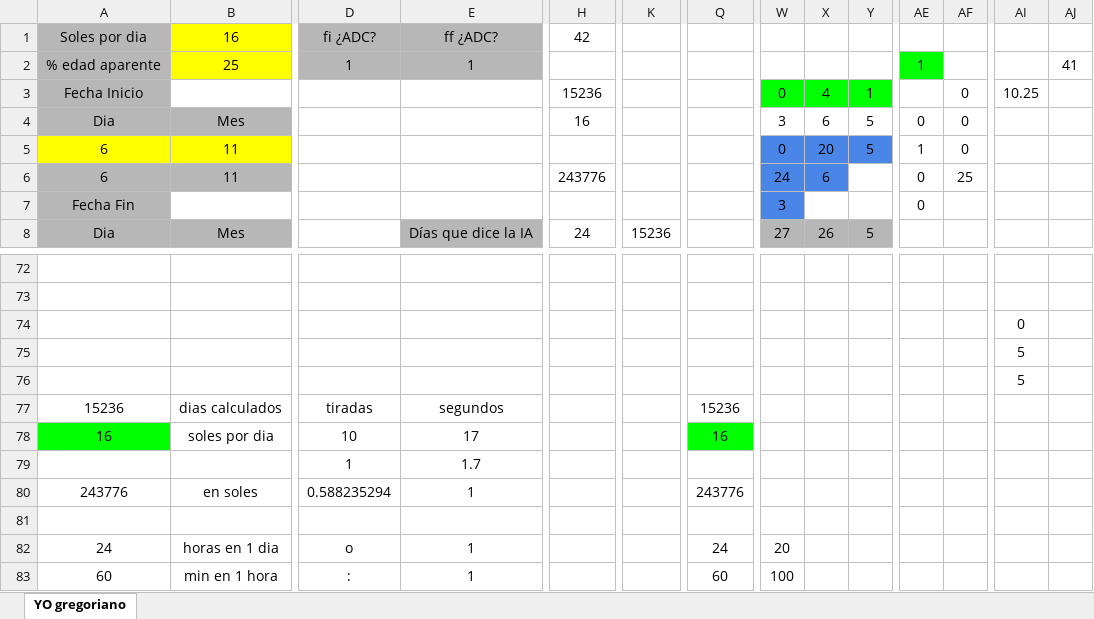
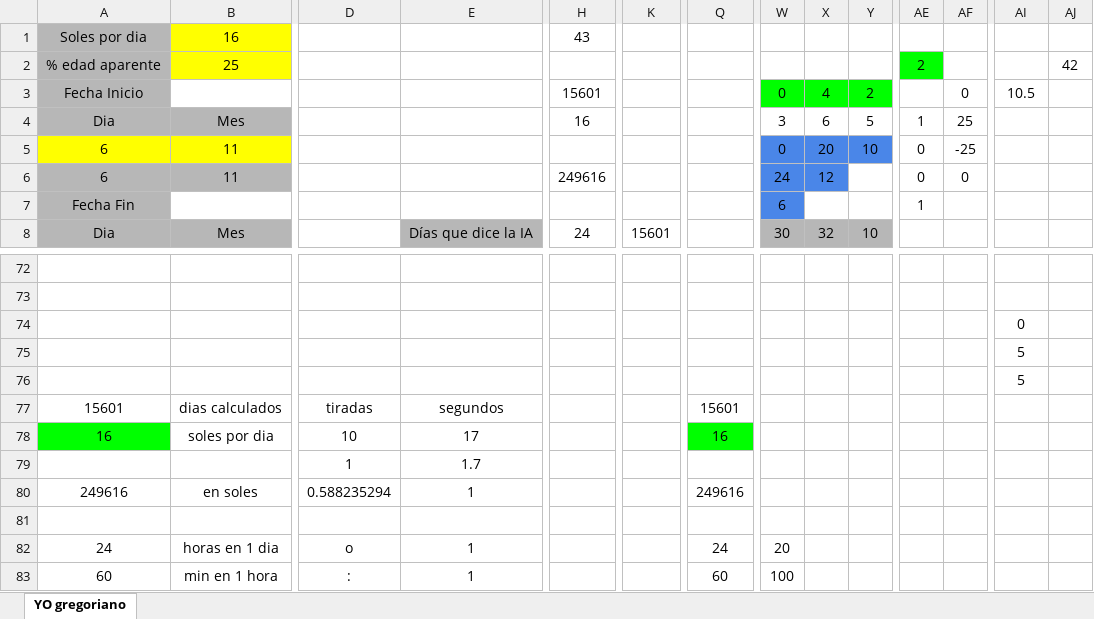
Before and after one commit to jsgaston/cifras-y-programas-soles, an Excel workbook: calc de fechas y tiempo.xlsx, sheet YO gregoriano, drawn as a sheet; only a part is shown, gaps mark what is left out; values as stored, in another font and other column widths than the file's, no borders; charts and pictures not drawn; the diff covers the shown part only; the diff names each change by its address in the sheet, - before the commit and + after, or states it on an @@ line.

```diff
--- a/calc de fechas y tiempo.xlsx (sheet YO gregoriano)
+++ b/calc de fechas y tiempo.xlsx (sheet YO gregoriano)
-D1: fi ¿ADC?
+D1: (empty)
-D1:E2 fill: #B7B7B7
+D1:E2 fill: none
-E1: ff ¿ADC?
+E1: (empty)
-H1: 42
+H1: 43
-D2: 1
+D2: (empty)
-E2: 1
+E2: (empty)
-AE2: 1
+AE2: 2
-AJ2: 41
+AJ2: 42
-H3: 15236
+H3: 15601
-Y3: 1
+Y3: 2
-AI3: 10.25
+AI3: 10.5
-AE4: 0
+AE4: 1
-AF4: 0
+AF4: 25
-Y5: 5
+Y5: 10
-AE5: 1
+AE5: 0
-AF5: 0
+AF5: -25
-H6: 243776
+H6: 249616
-X6: 6
+X6: 12
-AF6: 25
+AF6: 0
-W7: 3
+W7: 6
-AE7: 0
+AE7: 1
-K8: 15236
+K8: 15601
-W8: 27
+W8: 30
-X8: 26
+X8: 32
-Y8: 5
+Y8: 10
-A77: 15236
+A77: 15601
-Q77: 15236
+Q77: 15601
-A80: 243776
+A80: 249616
-Q80: 243776
+Q80: 249616
```
Also changed, not shown: 2 added rows, 2 removed rows, 106 edited cells and cell formats elsewhere in this sheet, formulas that keep their value, 1 other file.
